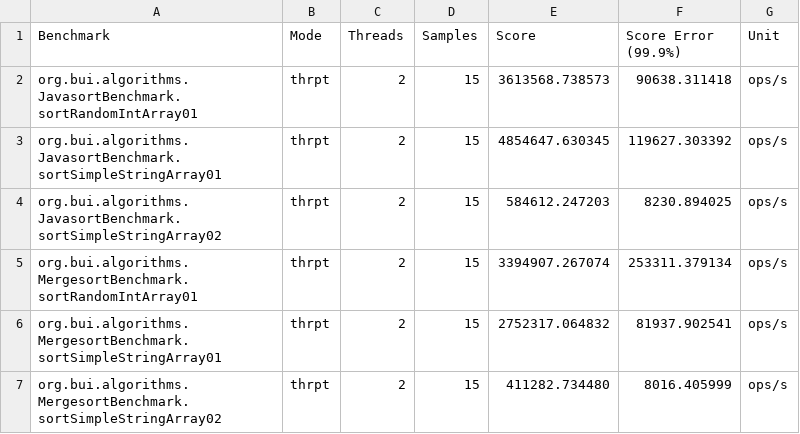
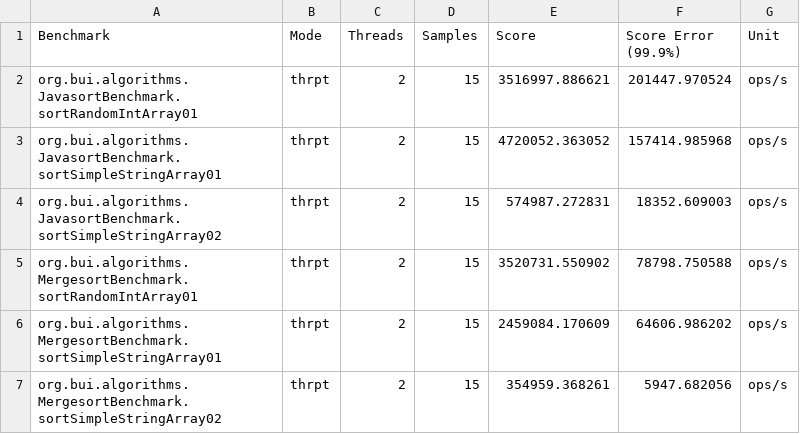
Before and after one commit to thaibui/algorithms-core, a CSV file: benchmark/result/all.csv, drawn as a sheet.

```diff
--- a/benchmark/result/all.csv
+++ b/benchmark/result/all.csv
@@ -1,7 +1,7 @@
 "Benchmark","Mode","Threads","Samples","Score","Score Error (99.9%)","Unit"
-"org.bui.algorithms.JavasortBenchmark.sortRandomIntArray01","thrpt",2,15,3613568.738573,90638.311418,"ops/s"
-"org.bui.algorithms.JavasortBenchmark.sortSimpleStringArray01","thrpt",2,15,4854647.630345,119627.303392,"ops/s"
-"org.bui.algorithms.JavasortBenchmark.sortSimpleStringArray02","thrpt",2,15,584612.247203,8230.894025,"ops/s"
-"org.bui.algorithms.MergesortBenchmark.sortRandomIntArray01","thrpt",2,15,3394907.267074,253311.379134,"ops/s"
-"org.bui.algorithms.MergesortBenchmark.sortSimpleStringArray01","thrpt",2,15,2752317.064832,81937.902541,"ops/s"
-"org.bui.algorithms.MergesortBenchmark.sortSimpleStringArray02","thrpt",2,15,411282.734480,8016.405999,"ops/s"
+"org.bui.algorithms.JavasortBenchmark.sortRandomIntArray01","thrpt",2,15,3516997.886621,201447.970524,"ops/s"
+"org.bui.algorithms.JavasortBenchmark.sortSimpleStringArray01","thrpt",2,15,4720052.363052,157414.985968,"ops/s"
+"org.bui.algorithms.JavasortBenchmark.sortSimpleStringArray02","thrpt",2,15,574987.272831,18352.609003,"ops/s"
+"org.bui.algorithms.MergesortBenchmark.sortRandomIntArray01","thrpt",2,15,3520731.550902,78798.750588,"ops/s"
+"org.bui.algorithms.MergesortBenchmark.sortSimpleStringArray01","thrpt",2,15,2459084.170609,64606.986202,"ops/s"
+"org.bui.algorithms.MergesortBenchmark.sortSimpleStringArray02","thrpt",2,15,354959.368261,5947.682056,"ops/s"
```
Also changed, not shown: 2 other files.
